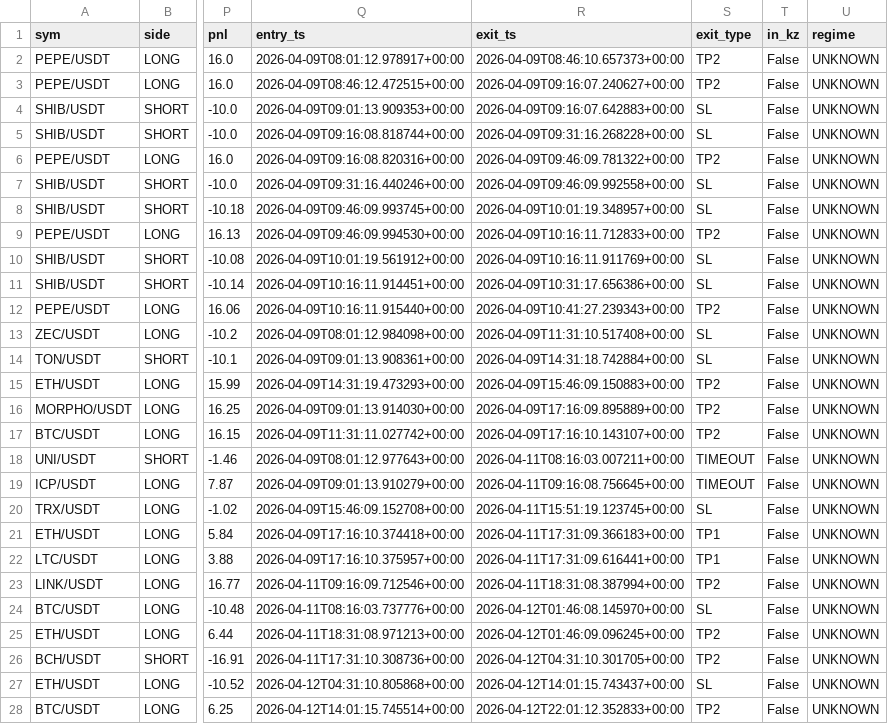
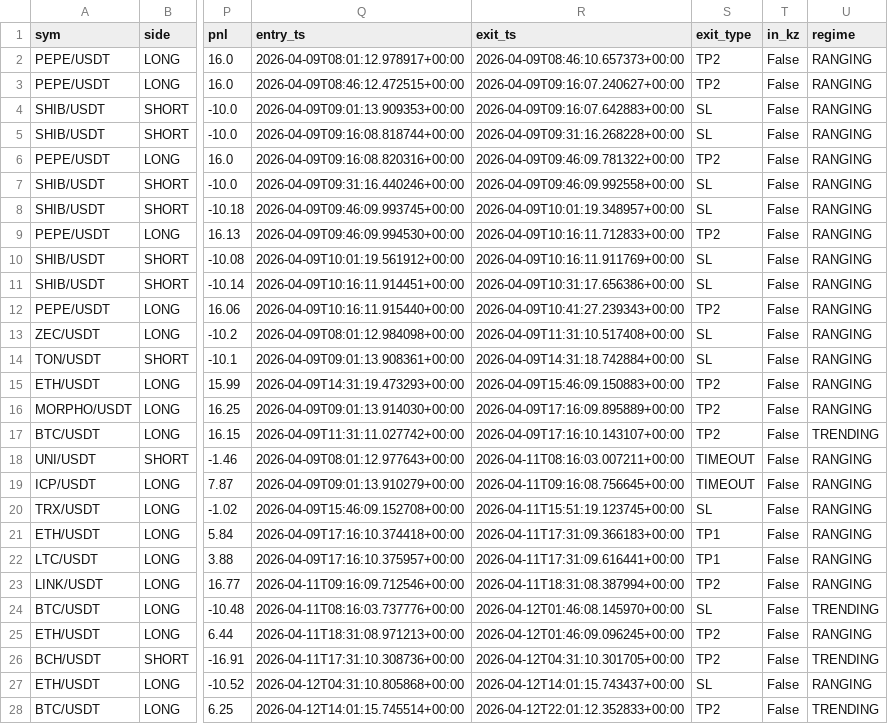
Before and after one commit to chatthawatsuk-ui/wakam3-bot, a CSV file: backtest_live.csv, drawn as a sheet; only a part is shown, gaps mark what is left out; the diff names each change by its address in the sheet, - before the commit and + after, or states it on an @@ line.

```diff
--- a/backtest_live.csv
+++ b/backtest_live.csv
-U2:U16 (regime): UNKNOWN
+U2:U16 (regime): RANGING
-U17 (regime): UNKNOWN
+U17 (regime): TRENDING
-U18:U23 (regime): UNKNOWN
+U18:U23 (regime): RANGING
-U24 (regime): UNKNOWN
+U24 (regime): TRENDING
-U25 (regime): UNKNOWN
+U25 (regime): RANGING
-U26 (regime): UNKNOWN
+U26 (regime): TRENDING
-U27 (regime): UNKNOWN
+U27 (regime): RANGING
-U28 (regime): UNKNOWN
+U28 (regime): TRENDING
```
Also changed, not shown: 2 other files.
